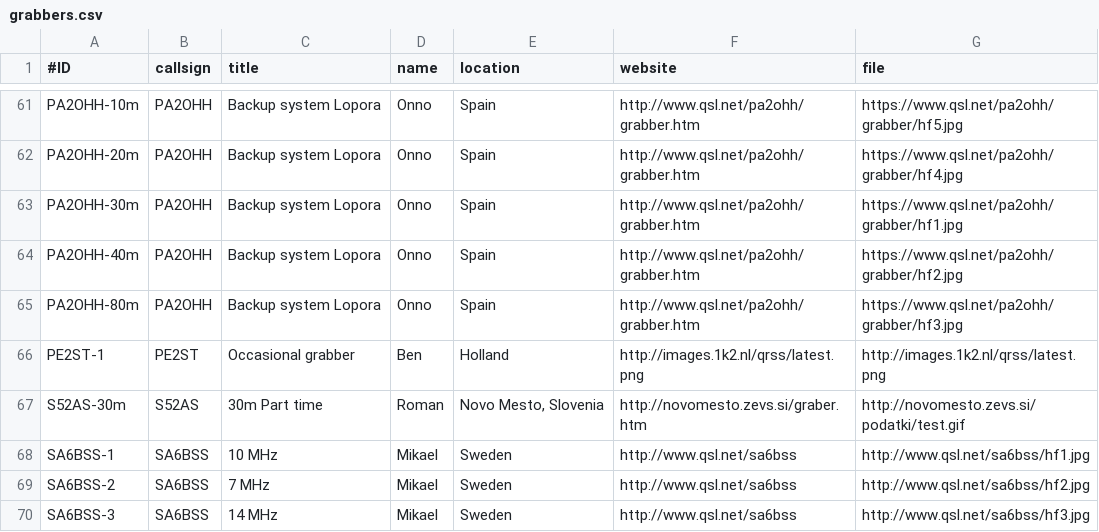
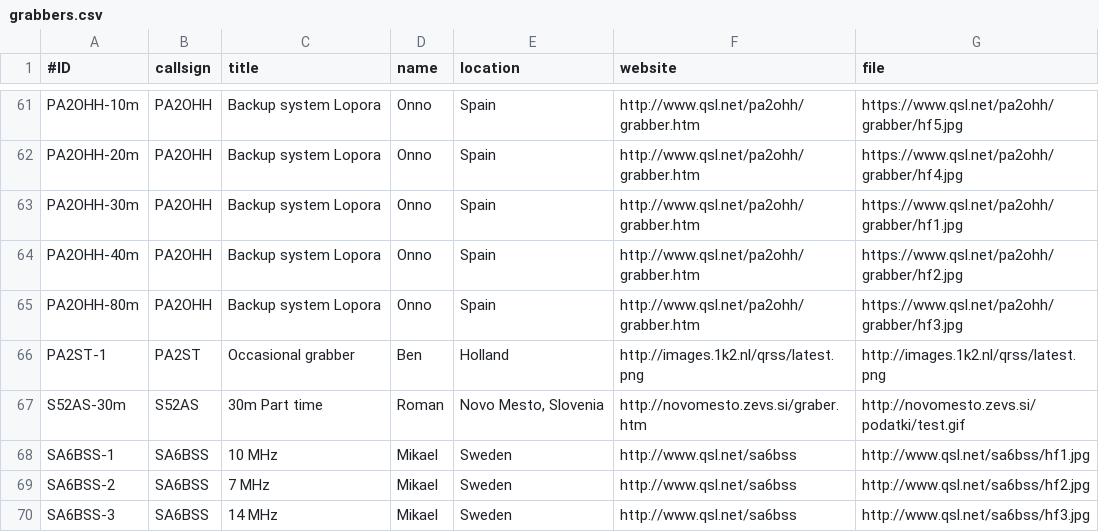
Before and after one commit to syedrizvinet/QRSS-plus-dev, a CSV file: grabbers.csv, drawn as a sheet; only a part is shown, gaps mark what is left out.

Commit message:
Update callsign P(A)2ST.  (Typo)

```diff
--- a/grabbers.csv
+++ b/grabbers.csv
@@ -65,3 +65,3 @@ PA2OHH-40m,PA2OHH,Backup system Lopora,Onno,Spain,http://www.qsl.net/pa2ohh/grab
 PA2OHH-80m,PA2OHH,Backup system Lopora,Onno,Spain,http://www.qsl.net/pa2ohh/grabber.htm,https://www.qsl.net/pa2ohh/grabber/hf3.jpg
-PE2ST-1,PE2ST,Occasional grabber,Ben,Holland,http://images.1k2.nl/qrss/latest.png,http://images.1k2.nl/qrss/latest.png
+PA2ST-1,PA2ST,Occasional grabber,Ben,Holland,http://images.1k2.nl/qrss/latest.png,http://images.1k2.nl/qrss/latest.png
 S52AS-30m,S52AS,30m Part time,Roman,"Novo Mesto, Slovenia",http://novomesto.zevs.si/graber.htm,http://novomesto.zevs.si/podatki/test.gif
```
